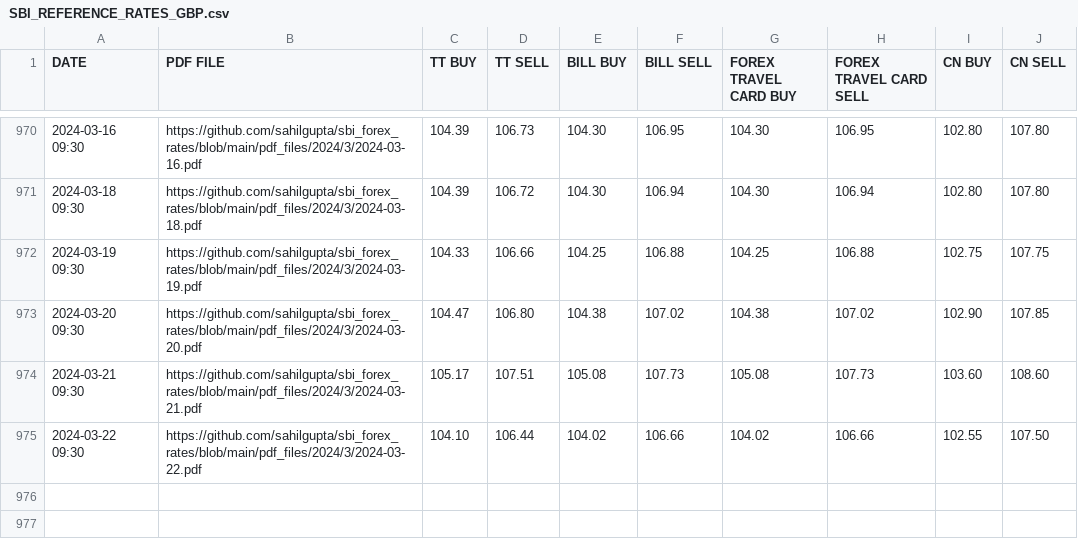
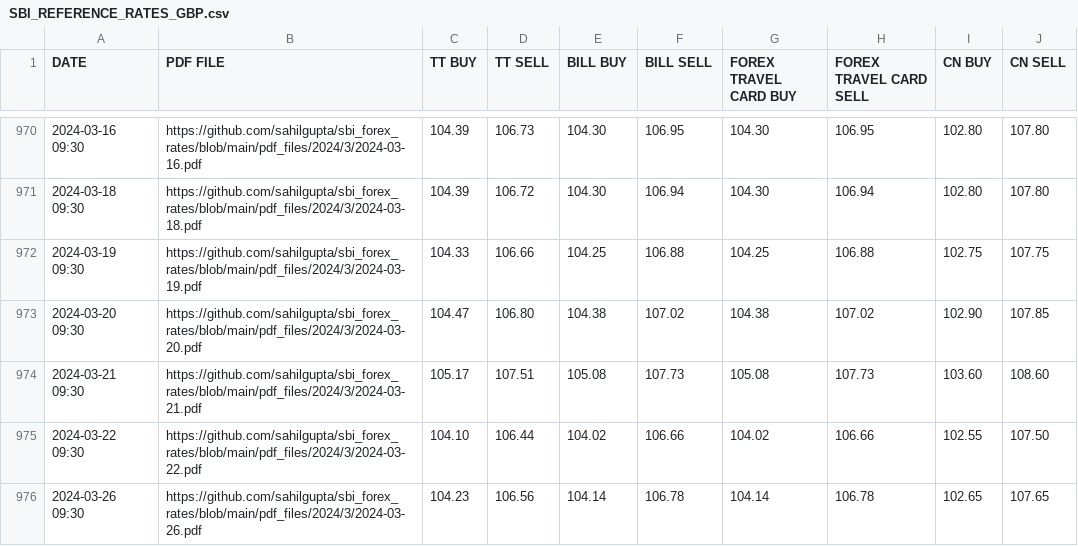
Before and after one commit to sahilgupta/sbi-fx-ratekeeper, a CSV file: csv_files/SBI_REFERENCE_RATES_GBP.csv, drawn as a sheet; only a part is shown, gaps mark what is left out; the diff names each change by its address in the sheet, - before the commit and + after, or states it on an @@ line.

```diff
--- a/csv_files/SBI_REFERENCE_RATES_GBP.csv
+++ b/csv_files/SBI_REFERENCE_RATES_GBP.csv
+row 976: 2024-03-26 09:30 | https://github.com/sahilgupta/sbi_forex_rates/blob/main/pdf_files/2024/3/2024-03-26.pdf | 104.23 | 106.56 | 104.14 | 106.78 | 104.14 | 106.78 | 102.65 | 107.65
```
Also changed, not shown: csv_files/SBI_REFERENCE_RATES_AED.csv, csv_files/SBI_REFERENCE_RATES_AUD.csv, 28 other files.
